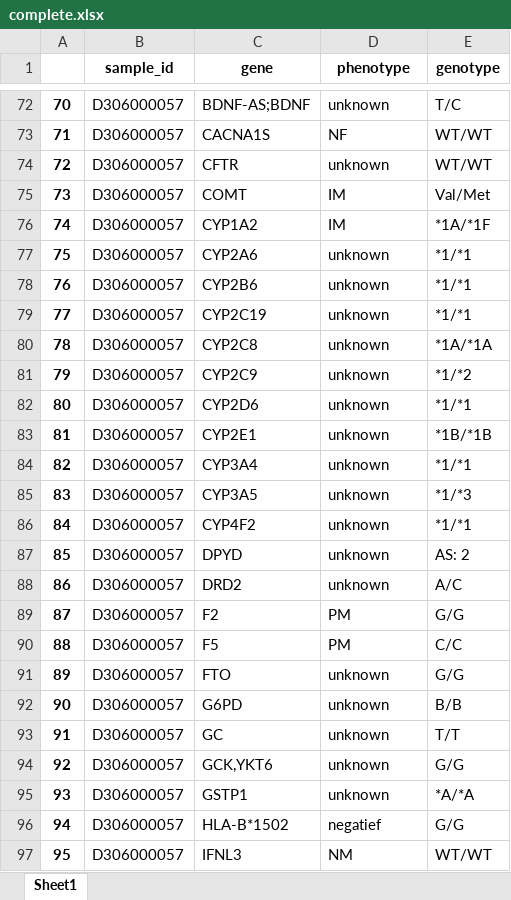
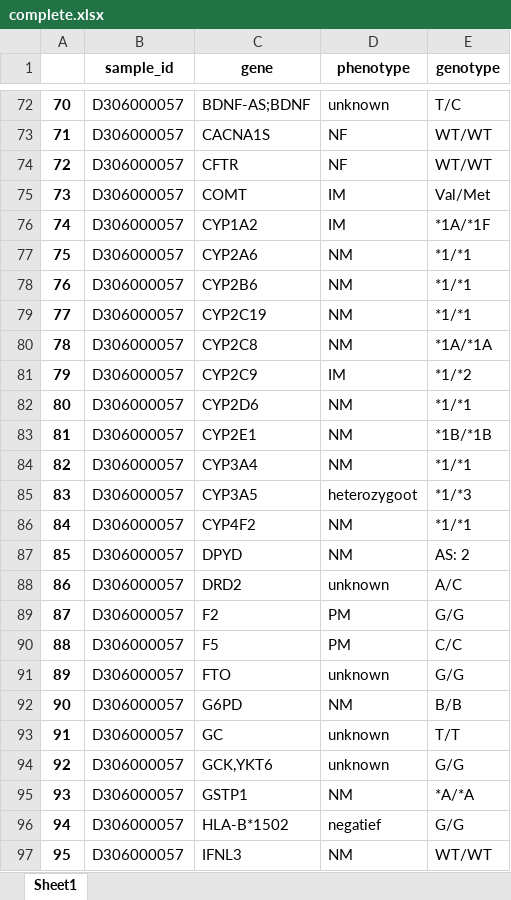
Before and after one commit to WunderWexx/NifGo, an Excel workbook: Output/Dataframes/complete.xlsx, sheet Sheet1, drawn as a sheet; only a part is shown, gaps mark what is left out; values as stored, in another font and other column widths than the file's, no borders; the diff covers the shown part only; the diff names each change by its address in the sheet, - before the commit and + after, or states it on an @@ line.

Commit message:
Fixed bug where determine_phenotype function would make almost all phenotypes unknown.

```diff
--- a/Output/Dataframes/complete.xlsx (sheet Sheet1)
+++ b/Output/Dataframes/complete.xlsx (sheet Sheet1)
-D74 (phenotype): unknown
+D74 (phenotype): NF
-D77:D80 (phenotype): unknown
+D77:D80 (phenotype): NM
-D81 (phenotype): unknown
+D81 (phenotype): IM
-D82:D84 (phenotype): unknown
+D82:D84 (phenotype): NM
-D85 (phenotype): unknown
+D85 (phenotype): heterozygoot
-D86:D87 (phenotype): unknown
+D86:D87 (phenotype): NM
-D92 (phenotype): unknown
+D92 (phenotype): NM
-D95 (phenotype): unknown
+D95 (phenotype): NM
```
Also changed, not shown: 731 edited cells elsewhere in this sheet, Output/Dataframes/genotypes.xlsx, Output/Dataframes/phenotypes.xlsx, 12 other files.
